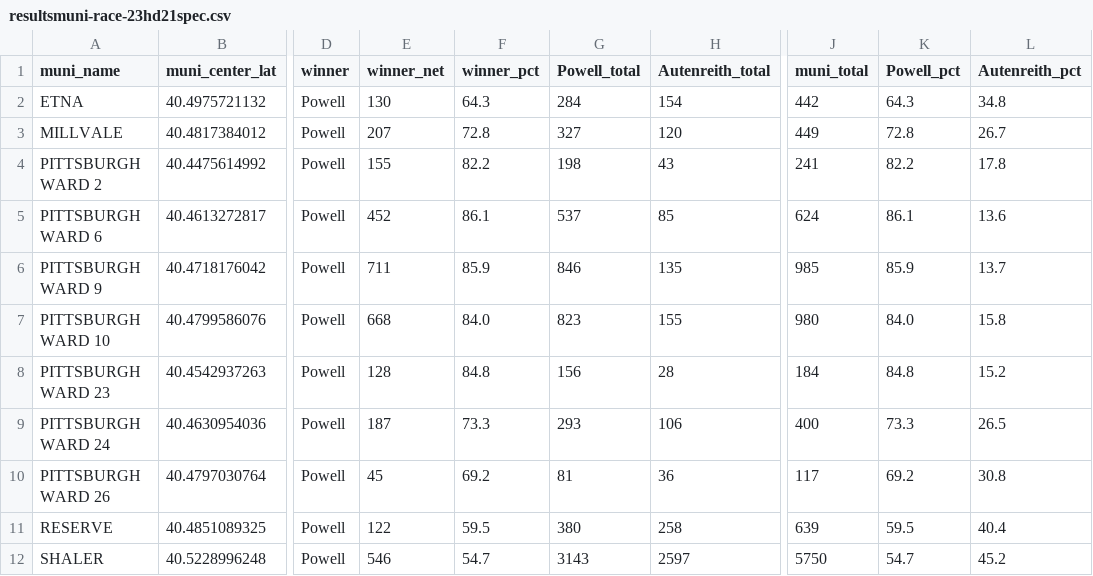
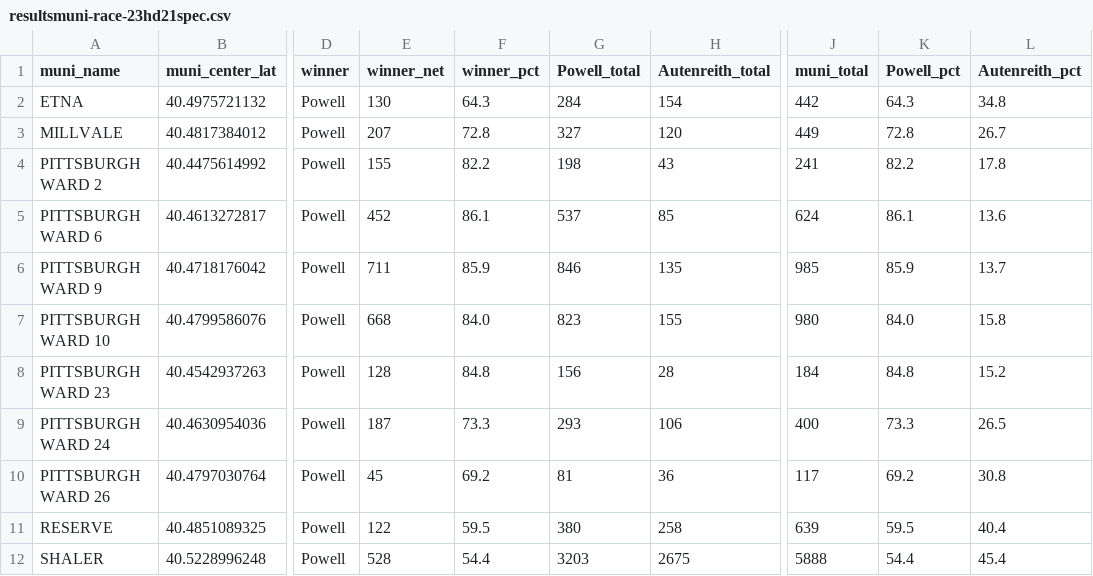
Before and after one commit to maclover7/elections2022, a CSV file: allegheny-adder/output/resultsmuni-race-23hd21spec.csv, drawn as a sheet; only a part is shown, gaps mark what is left out; the diff names each change by its address in the sheet, - before the commit and + after, or states it on an @@ line.

```diff
--- a/allegheny-adder/output/resultsmuni-race-23hd21spec.csv
+++ b/allegheny-adder/output/resultsmuni-race-23hd21spec.csv
-E12 (winner_net): 546
+E12 (winner_net): 528
-F12 (winner_pct): 54.7
+F12 (winner_pct): 54.4
-G12 (Powell_total): 3143
+G12 (Powell_total): 3203
-H12 (Autenreith_total): 2597
+H12 (Autenreith_total): 2675
-J12 (muni_total): 5750
+J12 (muni_total): 5888
-K12 (Powell_pct): 54.7
+K12 (Powell_pct): 54.4
-L12 (Autenreith_pct): 45.2
+L12 (Autenreith_pct): 45.4
```
Also changed, not shown: allegheny-adder/output/results-race-23hd21spec.csv.
